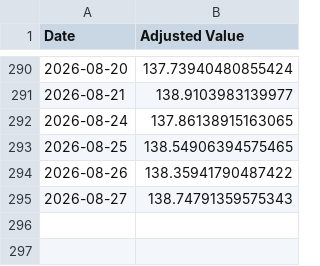
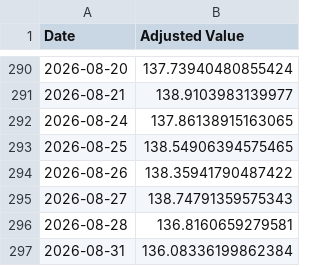
Before and after one commit to sensware/ChatGPT-Micro-Cap, a CSV file: Frontend/Baseline CSVs/russell.csv, drawn as a sheet; only a part is shown, gaps mark what is left out.

```diff
--- a/Frontend/Baseline CSVs/russell.csv
+++ b/Frontend/Baseline CSVs/russell.csv
@@ -295 +295,3 @@ Date,Adjusted Value
 2026-08-27,138.74791359575343
+2026-08-28,136.8160659279581
+2026-08-31,136.08336199862384
```
Also changed, not shown: Frontend/Baseline CSVs/sp500.csv, Scripts and CSV Files/Daily Updates.csv, 1 other file.
